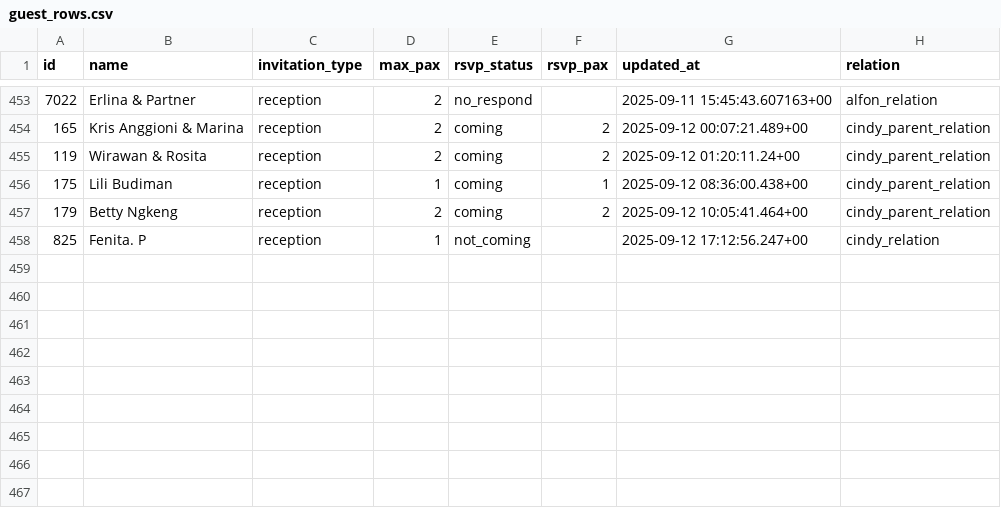
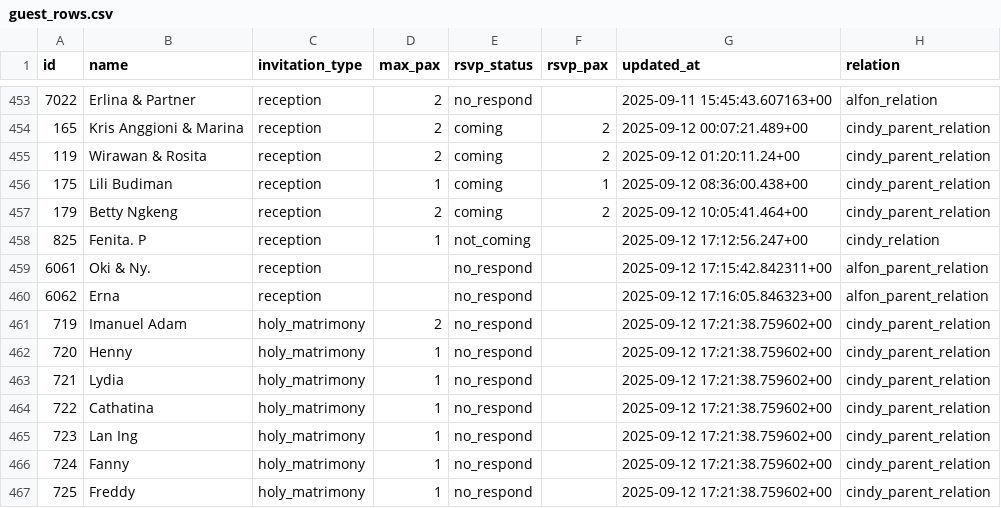
Before and after one commit to alfonski/wed-guest-helper, a CSV file: guest_rows.csv, drawn as a sheet; only a part is shown, gaps mark what is left out; the diff names each change by its address in the sheet, - before the commit and + after, or states it on an @@ line.

```diff
--- a/guest_rows.csv
+++ b/guest_rows.csv
+row 459: 6061 | Oki & Ny. | reception |  | no_respond |  | 2025-09-12 17:15:42.842311+00 | alfon_parent_relation
+row 460: 6062 | Erna | reception |  | no_respond |  | 2025-09-12 17:16:05.846323+00 | alfon_parent_relation
+row 461: 719 | Imanuel Adam | holy_matrimony | 2 | no_respond |  | 2025-09-12 17:21:38.759602+00 | cindy_parent_relation
+row 462: 720 | Henny | holy_matrimony | 1 | no_respond |  | 2025-09-12 17:21:38.759602+00 | cindy_parent_relation
+row 463: 721 | Lydia | holy_matrimony | 1 | no_respond |  | 2025-09-12 17:21:38.759602+00 | cindy_parent_relation
+row 464: 722 | Cathatina | holy_matrimony | 1 | no_respond |  | 2025-09-12 17:21:38.759602+00 | cindy_parent_relation
+row 465: 723 | Lan Ing | holy_matrimony | 1 | no_respond |  | 2025-09-12 17:21:38.759602+00 | cindy_parent_relation
+row 466: 724 | Fanny | holy_matrimony | 1 | no_respond |  | 2025-09-12 17:21:38.759602+00 | cindy_parent_relation
+row 467: 725 | Freddy | holy_matrimony | 1 | no_respond |  | 2025-09-12 17:21:38.759602+00 | cindy_parent_relation
```
